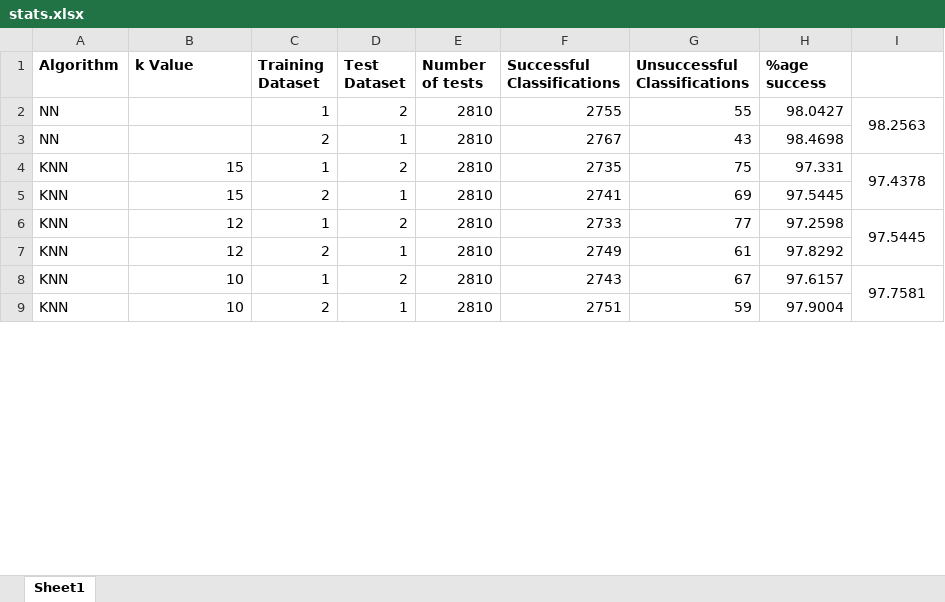
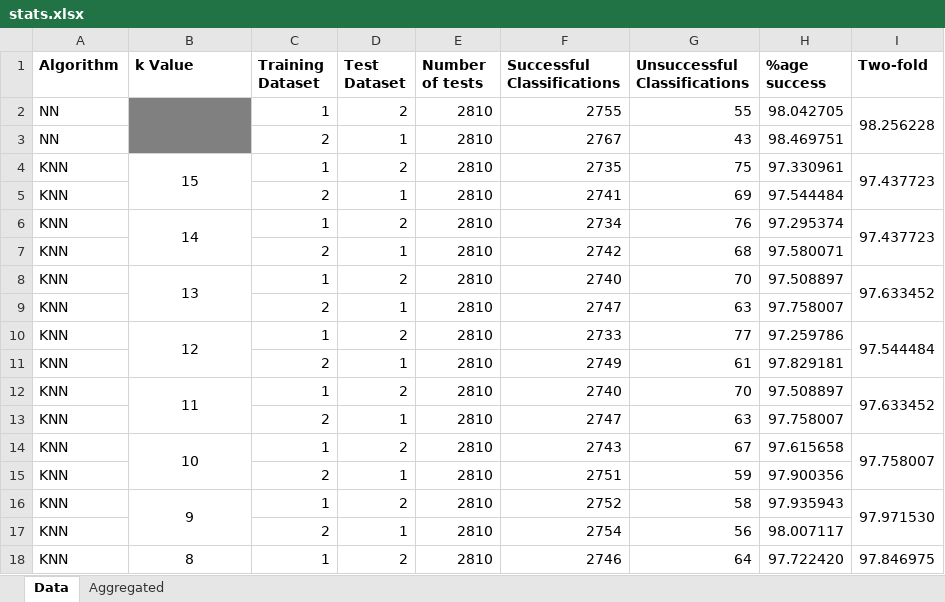
Before and after one commit to georgecamilleri0411/DigitRecognition, an Excel workbook: logs/stats.xlsx, sheet Data, drawn as a sheet; only a part is shown; values as stored, in another font and other column widths than the file's, no borders; addresses are those after the commit; the diff covers the shown part only; the diff names each change by its address in the sheet, - before the commit and + after, or states it on an @@ line.

```diff
--- a/logs/stats.xlsx (sheet Data)
+++ b/logs/stats.xlsx (sheet Data)
-sheet tab: Sheet1
+sheet tab: Data
+sheet tab: Aggregated
-I1: (empty)
+I1: Two-fold
-B2:B3 fill: none
+B2:B3 fill: #808080
+B2:B3 merged
-H2 (%age success): 98.0427
+H2 (%age success): 98.042705
-I2 (Two-fold): 98.2563
+I2 (Two-fold): 98.256228
-H3 (%age success): 98.4698
+H3 (%age success): 98.469751
-B4 alignment: right
+B4 alignment: center
+B4:B5 merged
-H4 (%age success): 97.331
+H4 (%age success): 97.330961
-I4 (Two-fold): 97.4378
+I4 (Two-fold): 97.437723
-B5 (k Value): 15
+B5 (k Value): (empty)
-H5 (%age success): 97.5445
+H5 (%age success): 97.544484
+row 6: KNN | 14 | 1 | 2 | 2810 | 2734 | 76 | 97.295374 | 97.437723
+row 7: KNN |  | 2 | 1 | 2810 | 2742 | 68 | 97.580071
+row 8: KNN | 13 | 1 | 2 | 2810 | 2740 | 70 | 97.508897 | 97.633452
+row 9: KNN |  | 2 | 1 | 2810 | 2747 | 63 | 97.758007
-B10 alignment: right
+B10 alignment: center
+B10:B11 merged
-H10 (%age success): 97.2598
+H10 (%age success): 97.259786
-I10 (Two-fold): 97.5445
+I10 (Two-fold): 97.544484
-B11 (k Value): 12
+B11 (k Value): (empty)
-H11 (%age success): 97.8292
+H11 (%age success): 97.829181
+row 12: KNN | 11 | 1 | 2 | 2810 | 2740 | 70 | 97.508897 | 97.633452
+row 13: KNN |  | 2 | 1 | 2810 | 2747 | 63 | 97.758007
-B14 alignment: right
+B14 alignment: center
+B14:B15 merged
-H14 (%age success): 97.6157
+H14 (%age success): 97.615658
-I14 (Two-fold): 97.7581
+I14 (Two-fold): 97.758007
-B15 (k Value): 10
+B15 (k Value): (empty)
-H15 (%age success): 97.9004
+H15 (%age success): 97.900356
+row 16: KNN | 9 | 1 | 2 | 2810 | 2752 | 58 | 97.935943 | 97.971530
+row 17: KNN |  | 2 | 1 | 2810 | 2754 | 56 | 98.007117
+row 18: KNN | 8 | 1 | 2 | 2810 | 2746 | 64 | 97.722420 | 97.846975
```
Also changed, not shown: 7 added rows, 20 edited cells, cell formats and merged cells elsewhere in this sheet, formulas that keep their value, charts or pictures, 7 other files.
